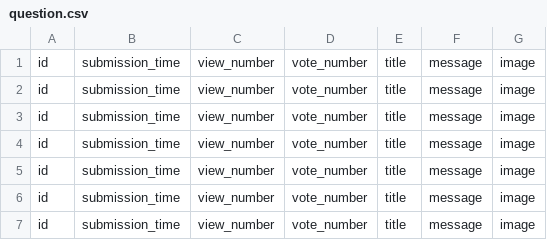
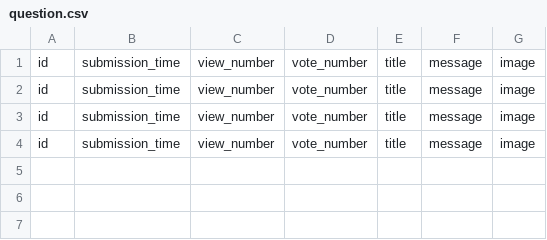
Before and after one commit to gaborBKI/ask-mate-python, a CSV file: question.csv, drawn as a sheet.

```diff
--- a/question.csv
+++ b/question.csv
@@ -4,4 +4 @@ id,submission_time,view_number,vote_number,title,message,image
 id,submission_time,view_number,vote_number,title,message,image
-id,submission_time,view_number,vote_number,title,message,image
-id,submission_time,view_number,vote_number,title,message,image
-id,submission_time,view_number,vote_number,title,message,image
```
Also changed, not shown: 4 other files.
